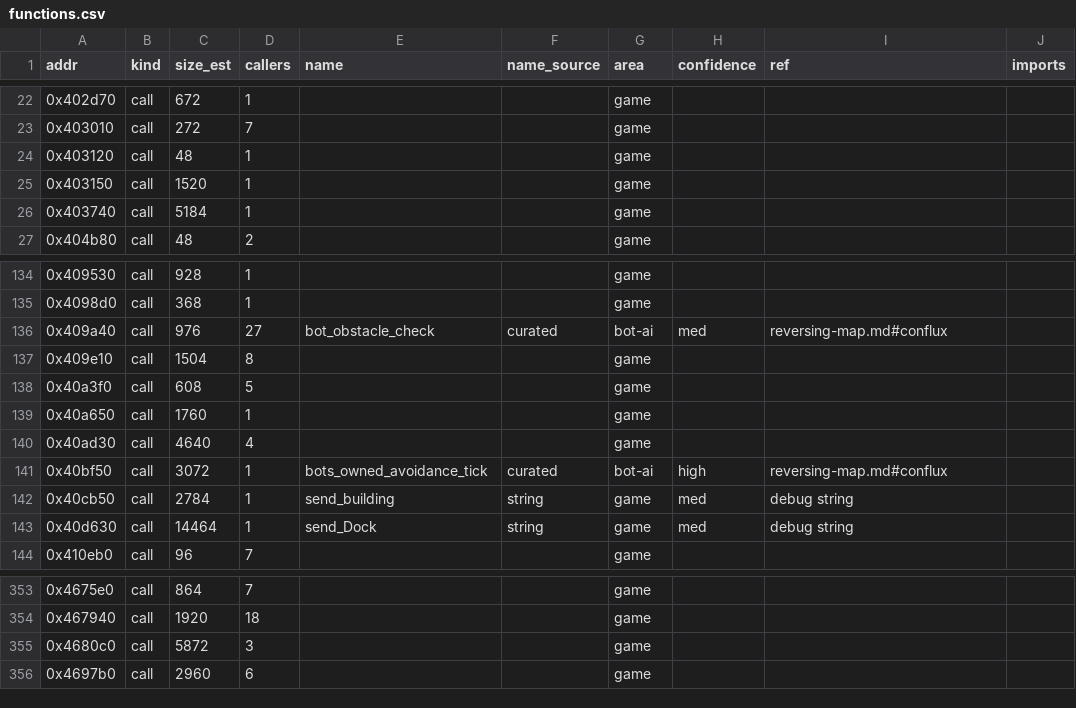
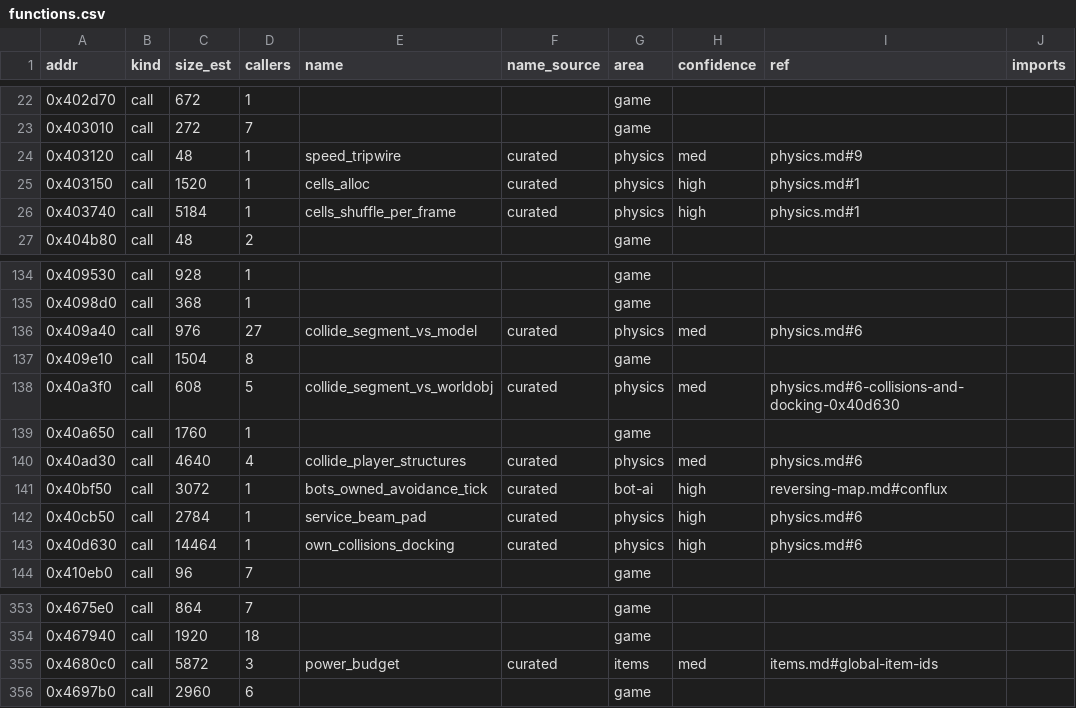
Before and after one commit to codertao/JumpgateAnalysis, a CSV file: notes/functions.csv, drawn as a sheet; only a part is shown, gaps mark what is left out; the diff covers the shown part only.

```diff
--- a/notes/functions.csv
+++ b/notes/functions.csv
@@ -23,5 +23,5 @@ addr,kind,size_est,callers,name,name_source,area,confidence,ref,imports
 0x403010,call,272,7,,,game,,,
-0x403120,call,48,1,,,game,,,
-0x403150,call,1520,1,,,game,,,
-0x403740,call,5184,1,,,game,,,
+0x403120,call,48,1,speed_tripwire,curated,physics,med,physics.md#9,
+0x403150,call,1520,1,cells_alloc,curated,physics,high,physics.md#1,
+0x403740,call,5184,1,cells_shuffle_per_frame,curated,physics,high,physics.md#1,
 0x404b80,call,48,2,,,game,,,
@@ -135,10 +135,10 @@ addr,kind,size_est,callers,name,name_source,area,confidence,ref,imports
 0x4098d0,call,368,1,,,game,,,
-0x409a40,call,976,27,bot_obstacle_check,curated,bot-ai,med,reversing-map.md#conflux,
+0x409a40,call,976,27,collide_segment_vs_model,curated,physics,med,physics.md#6,
 0x409e10,call,1504,8,,,game,,,
-0x40a3f0,call,608,5,,,game,,,
+0x40a3f0,call,608,5,collide_segment_vs_worldobj,curated,physics,med,physics.md#6-collisions-and-docking-0x40d630,
 0x40a650,call,1760,1,,,game,,,
-0x40ad30,call,4640,4,,,game,,,
+0x40ad30,call,4640,4,collide_player_structures,curated,physics,med,physics.md#6,
 0x40bf50,call,3072,1,bots_owned_avoidance_tick,curated,bot-ai,high,reversing-map.md#conflux,
-0x40cb50,call,2784,1,send_building,string,game,med,debug string,
-0x40d630,call,14464,1,send_Dock,string,game,med,debug string,
+0x40cb50,call,2784,1,service_beam_pad,curated,physics,high,physics.md#6,
+0x40d630,call,14464,1,own_collisions_docking,curated,physics,high,physics.md#6,
 0x410eb0,call,96,7,,,game,,,
@@ -354,3 +354,3 @@ addr,kind,size_est,callers,name,name_source,area,confidence,ref,imports
 0x467940,call,1920,18,,,game,,,
-0x4680c0,call,5872,3,,,game,,,
+0x4680c0,call,5872,3,power_budget,curated,items,med,items.md#global-item-ids,
 0x4697b0,call,2960,6,,,game,,,
```
Also changed, not shown: 126 edited cells elsewhere in this file, notes/function_names.csv, 27 other files.
